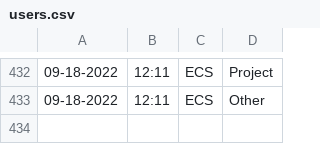
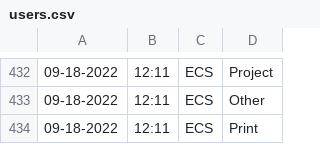
Before and after one commit to Jarob-H/Automated-User-Tracker, a CSV file: users.csv, drawn as a sheet; only a part is shown, gaps mark what is left out; the diff names each change by its address in the sheet, - before the commit and + after, or states it on an @@ line.

Commit message:
update

```diff
--- a/users.csv
+++ b/users.csv
+row 434: 09-18-2022 | 12:11 | ECS | Print
```
